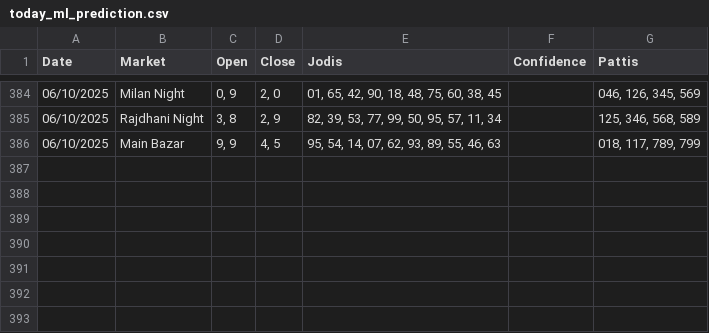
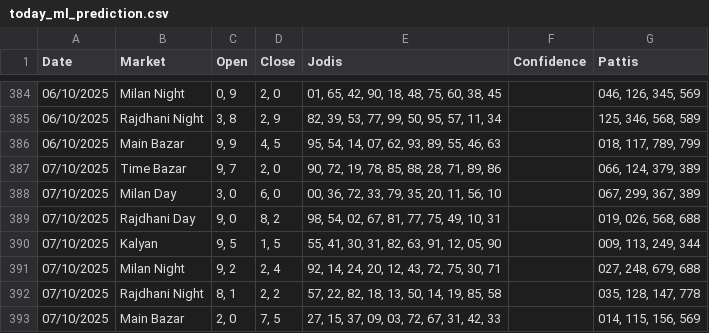
Before and after one commit to Vishalsnw/Kalyan_web, a CSV file: today_ml_prediction.csv, drawn as a sheet; only a part is shown, gaps mark what is left out.

Commit message:
Auto update predictions and accuracy log

```diff
--- a/today_ml_prediction.csv
+++ b/today_ml_prediction.csv
@@ -386 +386,8 @@ Date,Market,Open,Close,Jodis,Confidence,Pattis
 06/10/2025,Main Bazar,"9, 9","4, 5","95, 54, 14, 07, 62, 93, 89, 55, 46, 63",,"018, 117, 789, 799"
+07/10/2025,Time Bazar,"9, 7","2, 0","90, 72, 19, 78, 85, 88, 28, 71, 89, 86",,"066, 124, 379, 389"
+07/10/2025,Milan Day,"3, 0","6, 0","00, 36, 72, 33, 79, 35, 20, 11, 56, 10",,"067, 299, 367, 389"
+07/10/2025,Rajdhani Day,"9, 0","8, 2","98, 54, 02, 67, 81, 77, 75, 49, 10, 31",,"019, 026, 568, 688"
+07/10/2025,Kalyan,"9, 5","1, 5","55, 41, 30, 31, 82, 63, 91, 12, 05, 90",,"009, 113, 249, 344"
+07/10/2025,Milan Night,"9, 2","2, 4","92, 14, 24, 20, 12, 43, 72, 75, 30, 71",,"027, 248, 679, 688"
+07/10/2025,Rajdhani Night,"8, 1","2, 2","57, 22, 82, 18, 13, 50, 14, 19, 85, 58",,"035, 128, 147, 778"
+07/10/2025,Main Bazar,"2, 0","7, 5","27, 15, 37, 09, 03, 72, 67, 31, 42, 33",,"014, 115, 156, 569"
```
